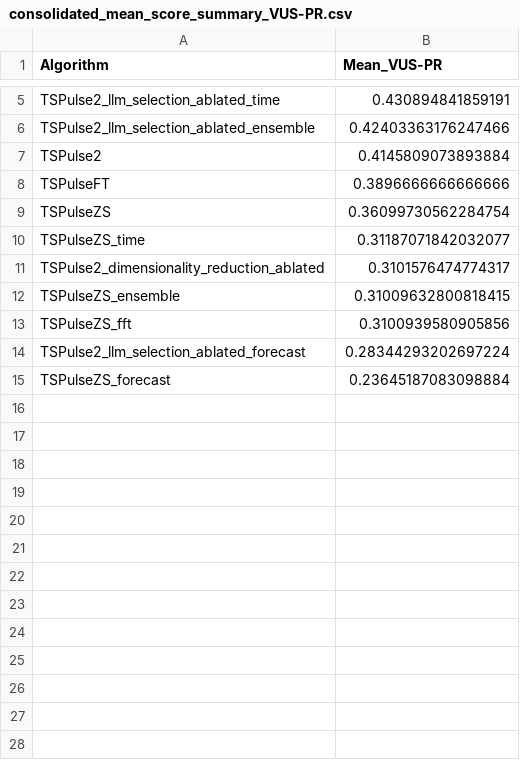
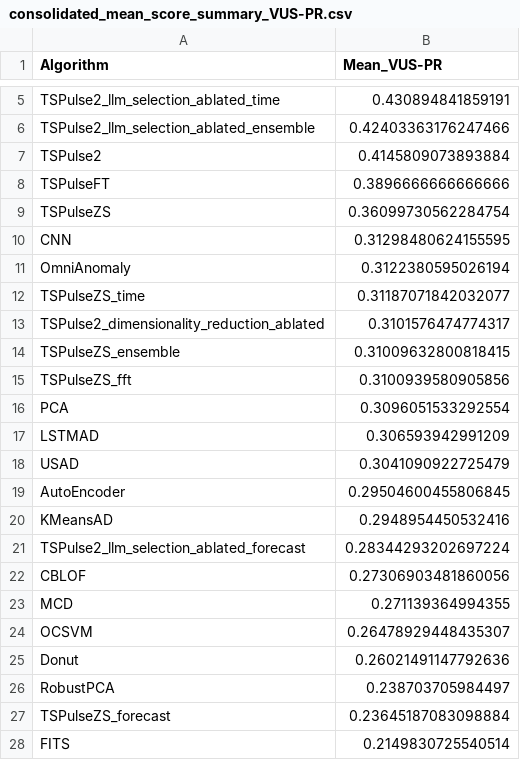
Before and after one commit to seokjeongeum/TSB-AD, a CSV file: comparison_results/consolidated_mean_score_summary_VUS-PR.csv, drawn as a sheet; only a part is shown, gaps mark what is left out; the diff covers the shown part only; the diff names each change by its address in the sheet, - before the commit and + after, or states it on an @@ line.

Commit message:
refactor: add benchmark results loading function and update evaluation scripts to include new metrics and datasets for improved analysis and comparison clarity

```diff
--- a/comparison_results/consolidated_mean_score_summary_VUS-PR.csv
+++ b/comparison_results/consolidated_mean_score_summary_VUS-PR.csv
+row 10: CNN | 0.31298480624155595
+row 11: OmniAnomaly | 0.3122380595026194
+row 16: PCA | 0.3096051533292554
+row 17: LSTMAD | 0.306593942991209
+row 18: USAD | 0.3041090922725479
+row 19: AutoEncoder | 0.29504600455806845
+row 20: KMeansAD | 0.2948954450532416
+row 22: CBLOF | 0.27306903481860056
+row 23: MCD | 0.271139364994355
+row 24: OCSVM | 0.26478929448435307
+row 25: Donut | 0.26021491147792636
+row 26: RobustPCA | 0.238703705984497
+row 28: FITS | 0.2149830725540514
```
Also changed, not shown: 10 added rows elsewhere in this file, 3 other files.
